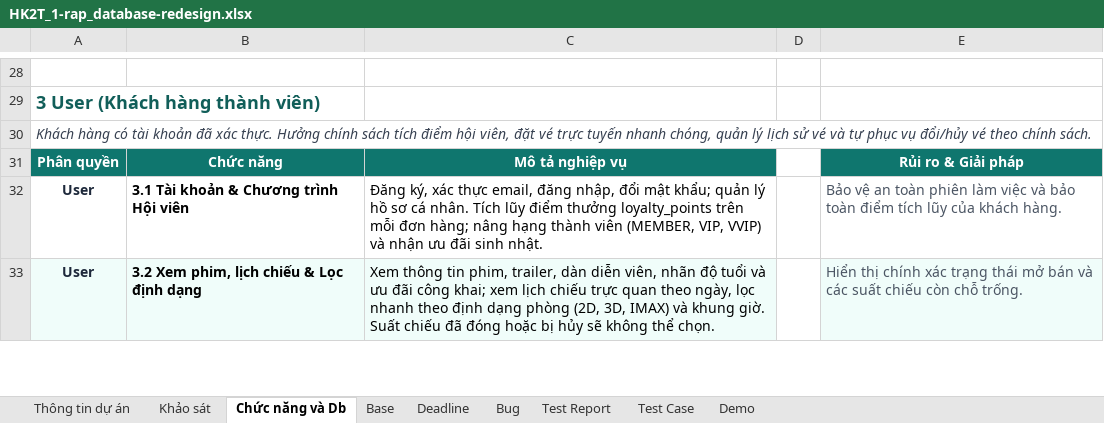
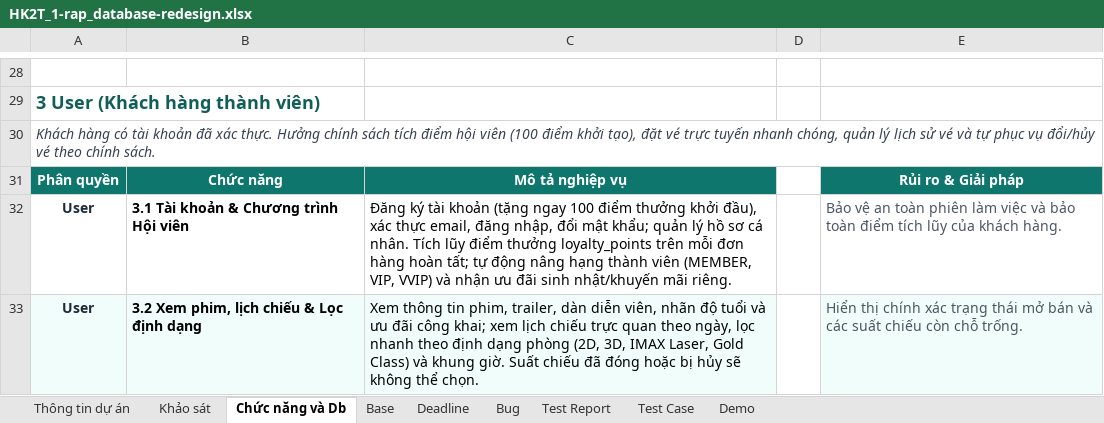
Before and after one commit to tien10022001/CINEMAX, an Excel workbook: HK2T_1-rap_database-redesign.xlsx, sheet Chức năng và Db, drawn as a sheet; only a part is shown, gaps mark what is left out; values as stored, in another font and other column widths than the file's, no borders; the diff covers the shown part only; the diff names each change by its address in the sheet, - before the commit and + after, or states it on an @@ line.

```diff
--- a/HK2T_1-rap_database-redesign.xlsx (sheet Chức năng và Db)
+++ b/HK2T_1-rap_database-redesign.xlsx (sheet Chức năng và Db)
-A30: …điểm hội viên, đặt vé…
+A30: …điểm hội viên (100 điểm khởi tạo), đặt vé…
-C32: Đăng ký, xác thực email, đăng nhập, đổi mật khẩu; quản lý hồ sơ cá nhân. Tích lũy điểm thưởng loyalty_points trên mỗi đơn hàng; nâng hạng thành viên (MEMBER, VIP, VVIP) và nhận ưu đãi sinh nhật.
+C32: Đăng ký tài khoản (tặng ngay 100 điểm thưởng khởi đầu), xác thực email, đăng nhập, đổi mật khẩu; quản lý hồ sơ cá nhân. Tích lũy điểm thưởng loyalty_points trên mỗi đơn hàng hoàn tất; tự động nâng hạng thành viên (MEMBER, VIP, VVIP) và nhận ưu đãi sinh nhật/khuyến mãi riêng.
-C33: …(2D, 3D, IMAX) và khung…
+C33: …(2D, 3D, IMAX Laser, Gold Class) và khung…
```
Also changed, not shown: 47 edited cells elsewhere in this sheet, sheet Base, 6 other files.
